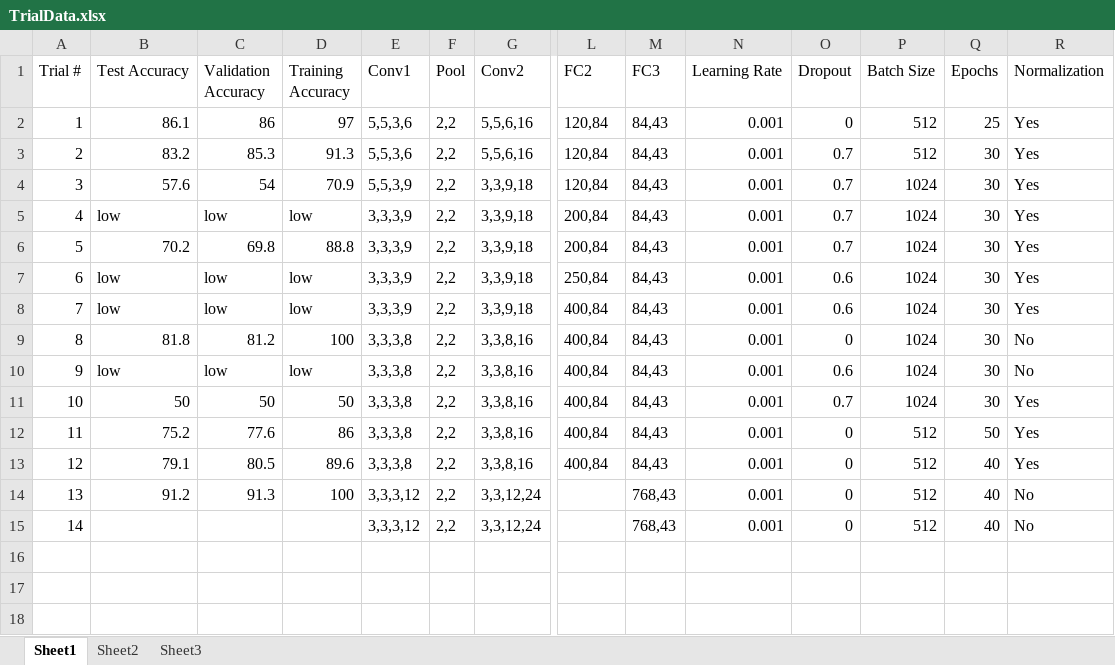
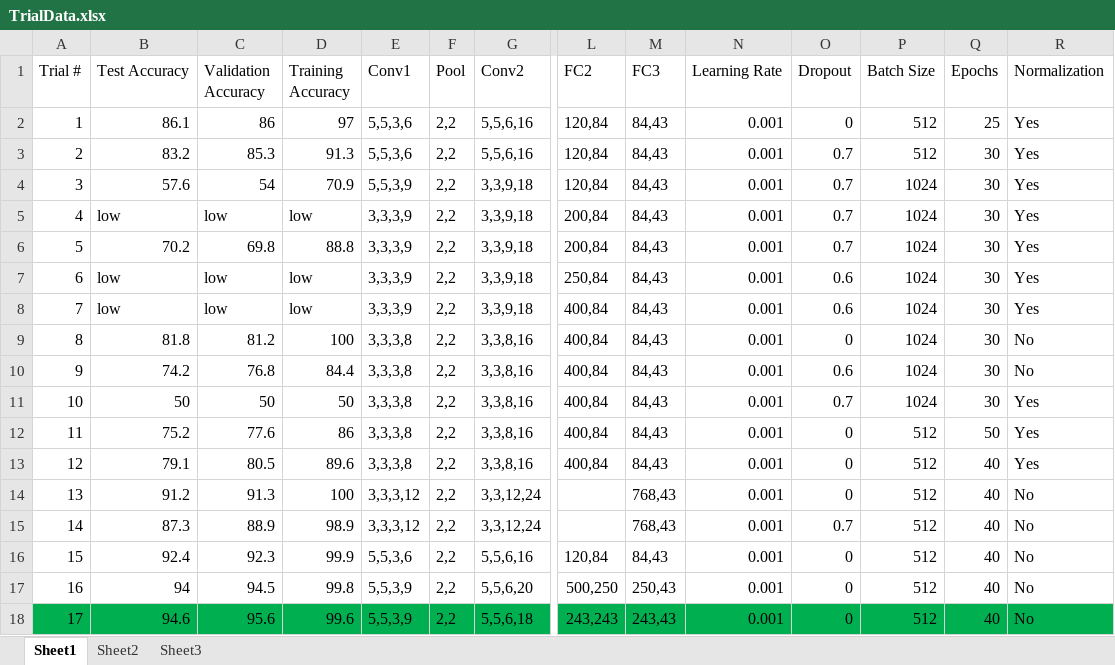
Before and after one commit to jShaoCX/CarND_Project2_Traffic_Signs, an Excel workbook: TrialData.xlsx, sheet Sheet1, drawn as a sheet; only a part is shown, gaps mark what is left out; values as stored, in another font and other column widths than the file's, no borders; rows hold the shown columns only; the diff names each change by its address in the sheet, - before the commit and + after, or states it on an @@ line.

Commit message:
94.6% test accuracy check in and clean up

```diff
--- a/TrialData.xlsx (sheet Sheet1)
+++ b/TrialData.xlsx (sheet Sheet1)
-B10 (Test Accuracy): low
+B10 (Test Accuracy): 74.2
-C10 (Validation Accuracy): low
+C10 (Validation Accuracy): 76.8
-D10 (Training Accuracy): low
+D10 (Training Accuracy): 84.4
-B15 (Test Accuracy): (empty)
+B15 (Test Accuracy): 87.3
-C15 (Validation Accuracy): (empty)
+C15 (Validation Accuracy): 88.9
-D15 (Training Accuracy): (empty)
+D15 (Training Accuracy): 98.9
-O15 (Dropout): 0
+O15 (Dropout): 0.7
+row 16: 15 | 92.4 | 92.3 | 99.9 | 5,5,3,6 | 2,2 | 5,5,6,16 | 120,84 | 84,43 | 0.001 | 0 | 512 | 40 | No
+row 17: 16 | 94 | 94.5 | 99.8 | 5,5,3,9 | 2,2 | 5,5,6,20 | 500,250 | 250,43 | 0.001 | 0 | 512 | 40 | No
+row 18: 17 | 94.6 | 95.6 | 99.6 | 5,5,3,9 | 2,2 | 5,5,6,18 | 243,243 | 243,43 | 0.001 | 0 | 512 | 40 | No
```
Also changed, not shown: 13 other files.
